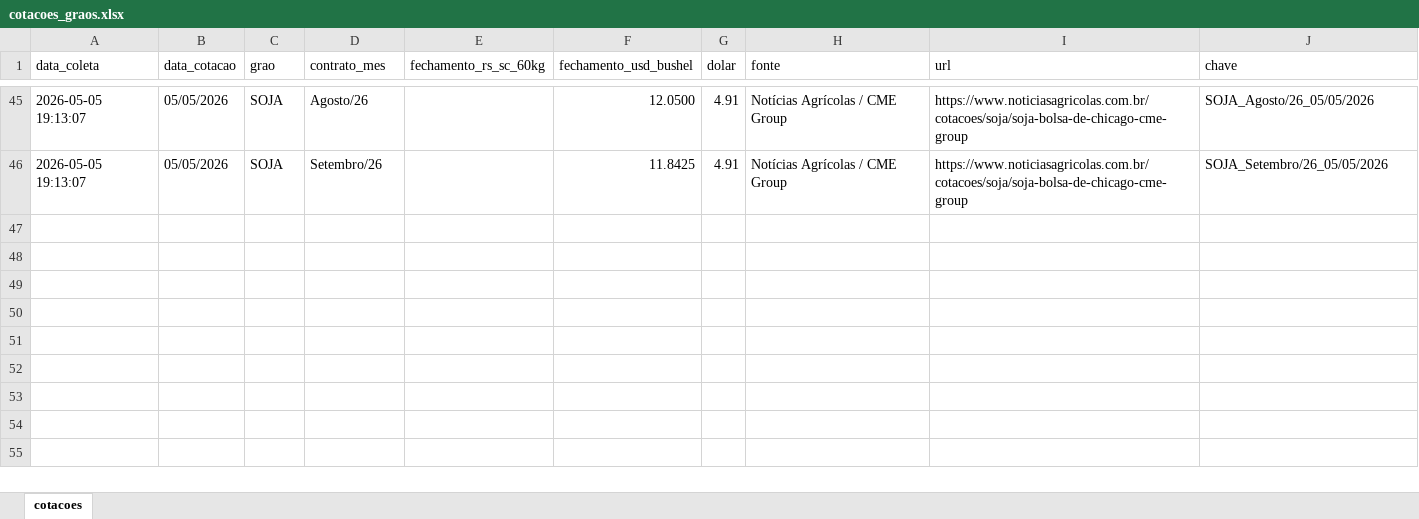
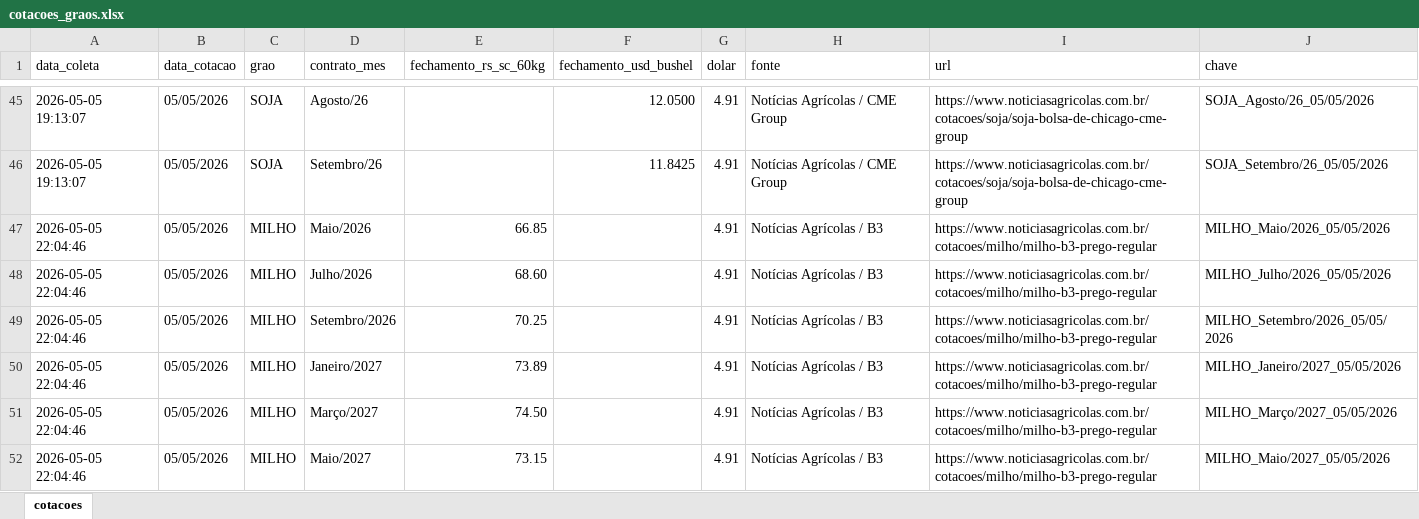
Before and after one commit to agrohara/cotacao-milho-b3, an Excel workbook: cotacoes_graos.xlsx, sheet cotacoes, drawn as a sheet; only a part is shown, gaps mark what is left out; values as stored, in another font and other column widths than the file's, no borders; table styles not drawn; the diff names each change by its address in the sheet, - before the commit and + after, or states it on an @@ line.

```diff
--- a/cotacoes_graos.xlsx (sheet cotacoes)
+++ b/cotacoes_graos.xlsx (sheet cotacoes)
+row 47: 2026-05-05 22:04:46 | 05/05/2026 | MILHO | Maio/2026 | 66.85 |  | 4.91 | Notícias Agrícolas / B3 | https://www.noticiasagricolas.com.br/cotacoes/milho/milho-b3-prego-regular | MILHO_Maio/2026_05/05/2026
+row 48: 2026-05-05 22:04:46 | 05/05/2026 | MILHO | Julho/2026 | 68.60 |  | 4.91 | Notícias Agrícolas / B3 | https://www.noticiasagricolas.com.br/cotacoes/milho/milho-b3-prego-regular | MILHO_Julho/2026_05/05/2026
+row 49: 2026-05-05 22:04:46 | 05/05/2026 | MILHO | Setembro/2026 | 70.25 |  | 4.91 | Notícias Agrícolas / B3 | https://www.noticiasagricolas.com.br/cotacoes/milho/milho-b3-prego-regular | MILHO_Setembro/2026_05/05/2026
+row 50: 2026-05-05 22:04:46 | 05/05/2026 | MILHO | Janeiro/2027 | 73.89 |  | 4.91 | Notícias Agrícolas / B3 | https://www.noticiasagricolas.com.br/cotacoes/milho/milho-b3-prego-regular | MILHO_Janeiro/2027_05/05/2026
+row 51: 2026-05-05 22:04:46 | 05/05/2026 | MILHO | Março/2027 | 74.50 |  | 4.91 | Notícias Agrícolas / B3 | https://www.noticiasagricolas.com.br/cotacoes/milho/milho-b3-prego-regular | MILHO_Março/2027_05/05/2026
+row 52: 2026-05-05 22:04:46 | 05/05/2026 | MILHO | Maio/2027 | 73.15 |  | 4.91 | Notícias Agrícolas / B3 | https://www.noticiasagricolas.com.br/cotacoes/milho/milho-b3-prego-regular | MILHO_Maio/2027_05/05/2026
```
